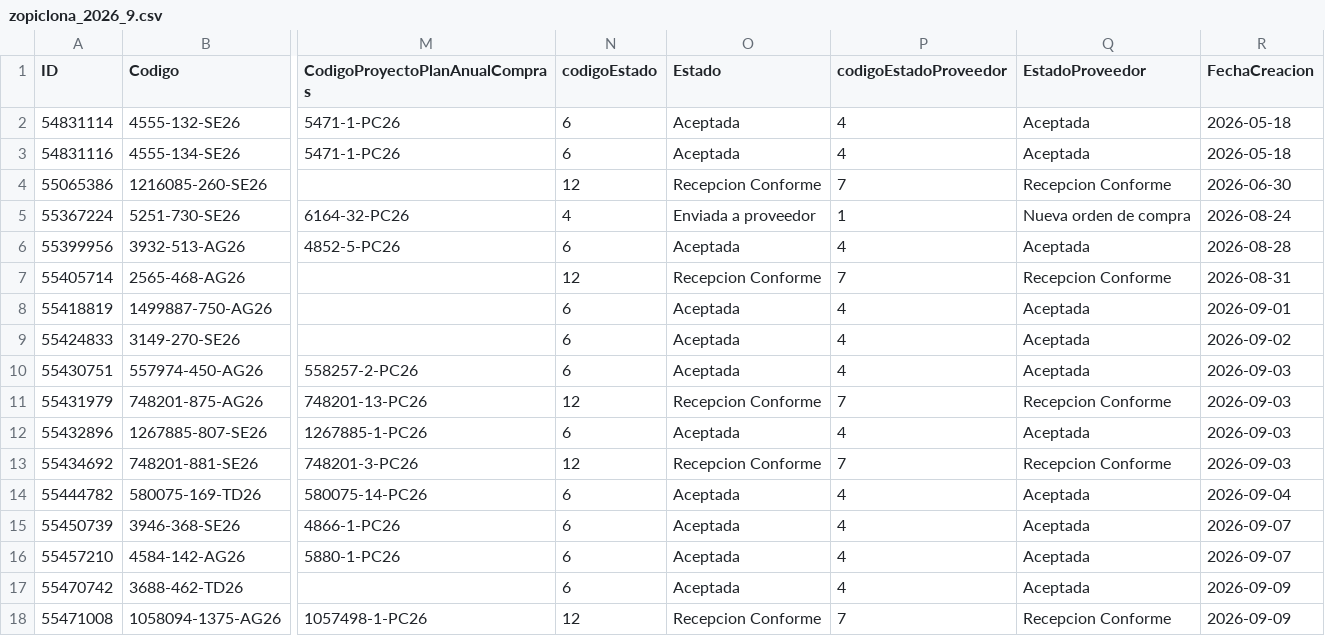
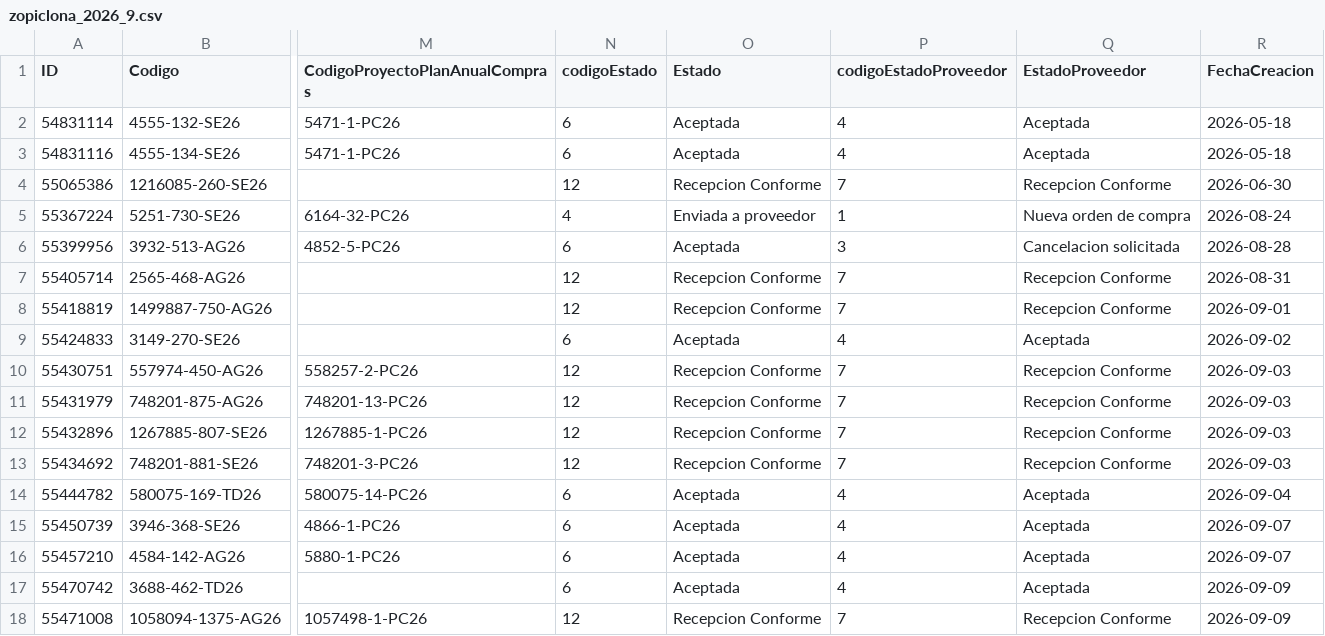
Before and after one commit to Triboreme/licitaciones-zopiclona-melatonina, a CSV file: Datos_Zopiclona/2026/zopiclona_2026_9.csv, drawn as a sheet; only a part is shown, gaps mark what is left out; the diff covers the shown part only; the diff names each change by its address in the sheet, - before the commit and + after, or states it on an @@ line.

```diff
--- a/Datos_Zopiclona/2026/zopiclona_2026_9.csv
+++ b/Datos_Zopiclona/2026/zopiclona_2026_9.csv
-P6 (codigoEstadoProveedor): 4
+P6 (codigoEstadoProveedor): 3
-Q6 (EstadoProveedor): Aceptada
+Q6 (EstadoProveedor): Cancelacion solicitada
-N8 (codigoEstado): 6
+N8 (codigoEstado): 12
-O8 (Estado): Aceptada
+O8 (Estado): Recepcion Conforme
-P8 (codigoEstadoProveedor): 4
+P8 (codigoEstadoProveedor): 7
-Q8 (EstadoProveedor): Aceptada
+Q8 (EstadoProveedor): Recepcion Conforme
-N10 (codigoEstado): 6
+N10 (codigoEstado): 12
-O10 (Estado): Aceptada
+O10 (Estado): Recepcion Conforme
-P10 (codigoEstadoProveedor): 4
+P10 (codigoEstadoProveedor): 7
-Q10 (EstadoProveedor): Aceptada
+Q10 (EstadoProveedor): Recepcion Conforme
-N12 (codigoEstado): 6
+N12 (codigoEstado): 12
-O12 (Estado): Aceptada
+O12 (Estado): Recepcion Conforme
-P12 (codigoEstadoProveedor): 4
+P12 (codigoEstadoProveedor): 7
-Q12 (EstadoProveedor): Aceptada
+Q12 (EstadoProveedor): Recepcion Conforme
```
Also changed, not shown: 41 edited cells elsewhere in this file, Datos_Melatonina/2026/melatonina_2026_9.csv, 7 other files.
